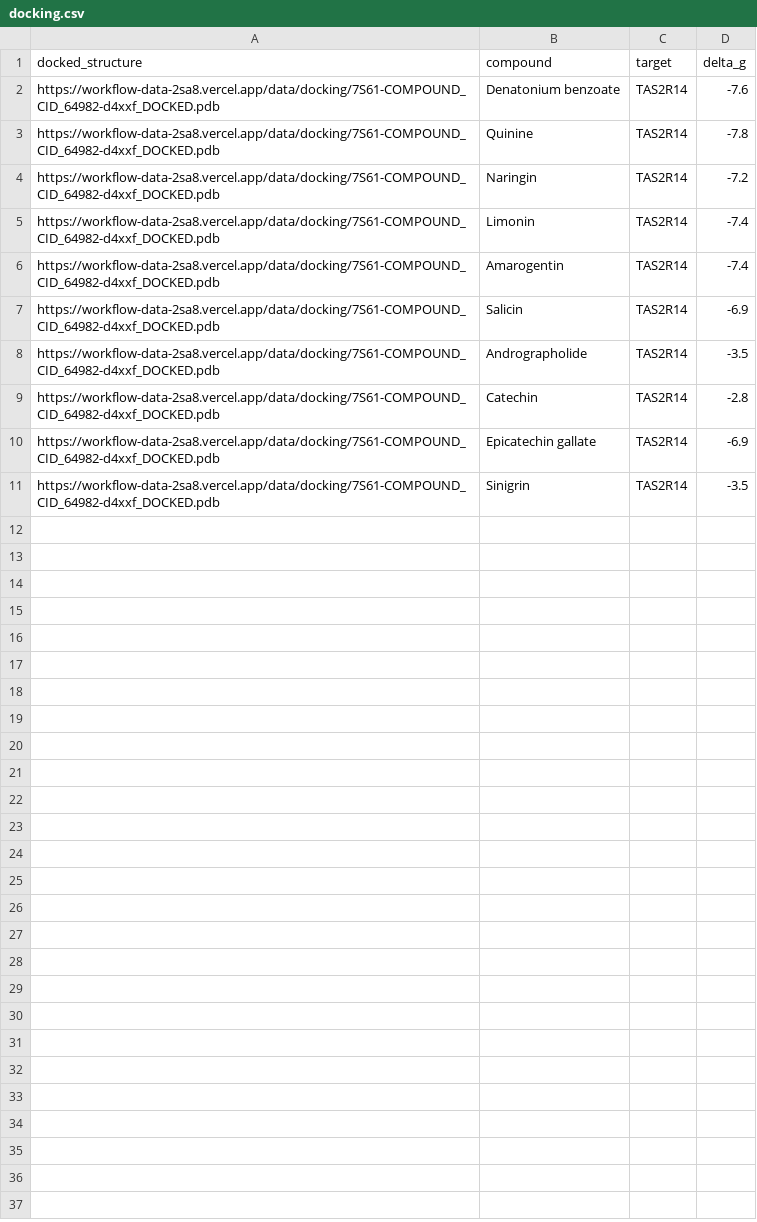
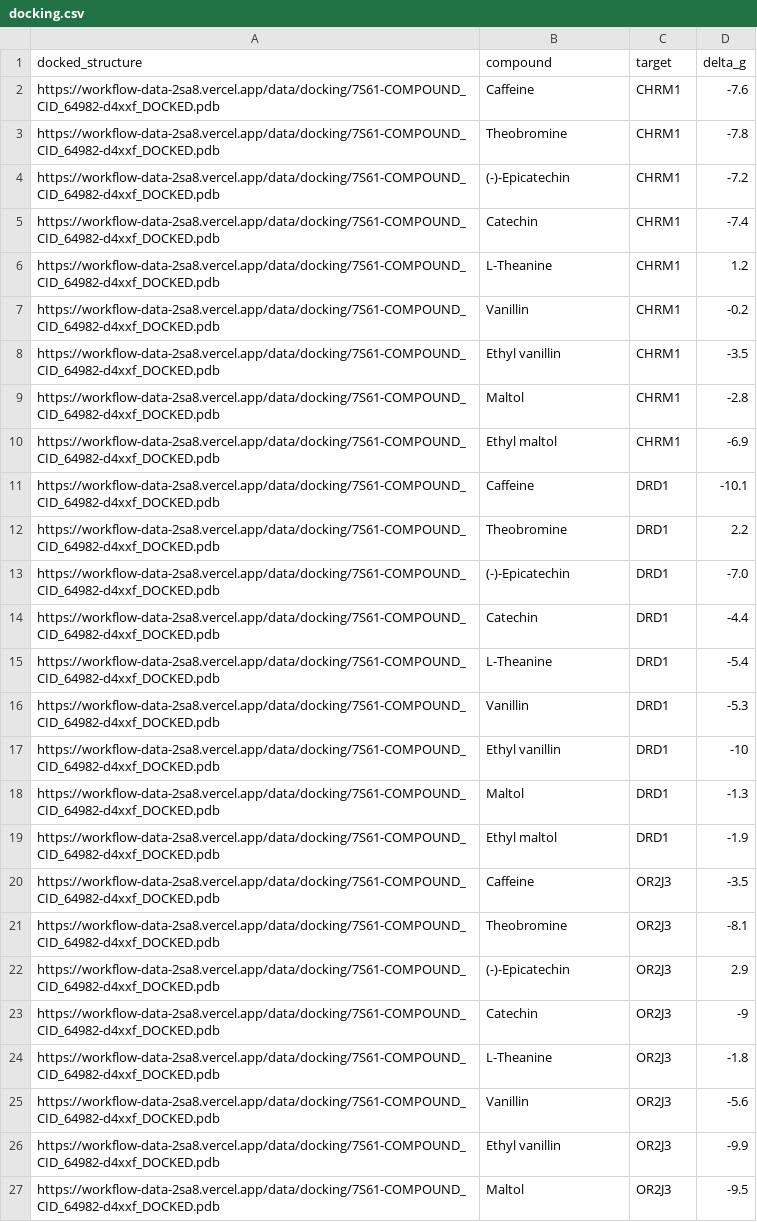
Before and after one commit to Zeira-AI/workflow-data, a CSV file: public/data/ferrero-chocolate/docking.csv, drawn as a sheet; only a part is shown; the diff covers the shown part only.

```diff
--- a/public/data/ferrero-chocolate/docking.csv
+++ b/public/data/ferrero-chocolate/docking.csv
@@ -1,11 +1,27 @@
 docked_structure,compound,target,delta_g
-https://workflow-data-2sa8.vercel.app/data/docking/7S61-COMPOUND_CID_64982-d4xxf_DOCKED.pdb,Denatonium benzoate,TAS2R14,-7.6
-https://workflow-data-2sa8.vercel.app/data/docking/7S61-COMPOUND_CID_64982-d4xxf_DOCKED.pdb,Quinine,TAS2R14,-7.8
-https://workflow-data-2sa8.vercel.app/data/docking/7S61-COMPOUND_CID_64982-d4xxf_DOCKED.pdb,Naringin,TAS2R14,-7.2
-https://workflow-data-2sa8.vercel.app/data/docking/7S61-COMPOUND_CID_64982-d4xxf_DOCKED.pdb,Limonin,TAS2R14,-7.4
-https://workflow-data-2sa8.vercel.app/data/docking/7S61-COMPOUND_CID_64982-d4xxf_DOCKED.pdb,Amarogentin,TAS2R14,-7.4
-https://workflow-data-2sa8.vercel.app/data/docking/7S61-COMPOUND_CID_64982-d4xxf_DOCKED.pdb,Salicin,TAS2R14,-6.9
-https://workflow-data-2sa8.vercel.app/data/docking/7S61-COMPOUND_CID_64982-d4xxf_DOCKED.pdb,Andrographolide,TAS2R14,-3.5
-https://workflow-data-2sa8.vercel.app/data/docking/7S61-COMPOUND_CID_64982-d4xxf_DOCKED.pdb,Catechin,TAS2R14,-2.8
-https://workflow-data-2sa8.vercel.app/data/docking/7S61-COMPOUND_CID_64982-d4xxf_DOCKED.pdb,Epicatechin gallate,TAS2R14,-6.9
-https://workflow-data-2sa8.vercel.app/data/docking/7S61-COMPOUND_CID_64982-d4xxf_DOCKED.pdb,Sinigrin,TAS2R14,-3.5
+https://workflow-data-2sa8.vercel.app/data/docking/7S61-COMPOUND_CID_64982-d4xxf_DOCKED.pdb,Caffeine,CHRM1,-7.6
+https://workflow-data-2sa8.vercel.app/data/docking/7S61-COMPOUND_CID_64982-d4xxf_DOCKED.pdb,Theobromine,CHRM1,-7.8
+https://workflow-data-2sa8.vercel.app/data/docking/7S61-COMPOUND_CID_64982-d4xxf_DOCKED.pdb,(-)-Epicatechin,CHRM1,-7.2
+https://workflow-data-2sa8.vercel.app/data/docking/7S61-COMPOUND_CID_64982-d4xxf_DOCKED.pdb,Catechin,CHRM1,-7.4
+https://workflow-data-2sa8.vercel.app/data/docking/7S61-COMPOUND_CID_64982-d4xxf_DOCKED.pdb,L-Theanine,CHRM1,1.2
+https://workflow-data-2sa8.vercel.app/data/docking/7S61-COMPOUND_CID_64982-d4xxf_DOCKED.pdb,Vanillin,CHRM1,-0.2
+https://workflow-data-2sa8.vercel.app/data/docking/7S61-COMPOUND_CID_64982-d4xxf_DOCKED.pdb,Ethyl vanillin,CHRM1,-3.5
+https://workflow-data-2sa8.vercel.app/data/docking/7S61-COMPOUND_CID_64982-d4xxf_DOCKED.pdb,Maltol,CHRM1,-2.8
+https://workflow-data-2sa8.vercel.app/data/docking/7S61-COMPOUND_CID_64982-d4xxf_DOCKED.pdb,Ethyl maltol,CHRM1,-6.9
+https://workflow-data-2sa8.vercel.app/data/docking/7S61-COMPOUND_CID_64982-d4xxf_DOCKED.pdb,Caffeine,DRD1,-10.1
+https://workflow-data-2sa8.vercel.app/data/docking/7S61-COMPOUND_CID_64982-d4xxf_DOCKED.pdb,Theobromine,DRD1,2.2
+https://workflow-data-2sa8.vercel.app/data/docking/7S61-COMPOUND_CID_64982-d4xxf_DOCKED.pdb,(-)-Epicatechin,DRD1,-7.0
+https://workflow-data-2sa8.vercel.app/data/docking/7S61-COMPOUND_CID_64982-d4xxf_DOCKED.pdb,Catechin,DRD1,-4.4
+https://workflow-data-2sa8.vercel.app/data/docking/7S61-COMPOUND_CID_64982-d4xxf_DOCKED.pdb,L-Theanine,DRD1,-5.4
+https://workflow-data-2sa8.vercel.app/data/docking/7S61-COMPOUND_CID_64982-d4xxf_DOCKED.pdb,Vanillin,DRD1,-5.3
+https://workflow-data-2sa8.vercel.app/data/docking/7S61-COMPOUND_CID_64982-d4xxf_DOCKED.pdb,Ethyl vanillin,DRD1,-10
+https://workflow-data-2sa8.vercel.app/data/docking/7S61-COMPOUND_CID_64982-d4xxf_DOCKED.pdb,Maltol,DRD1,-1.3
+https://workflow-data-2sa8.vercel.app/data/docking/7S61-COMPOUND_CID_64982-d4xxf_DOCKED.pdb,Ethyl maltol,DRD1,-1.9
+https://workflow-data-2sa8.vercel.app/data/docking/7S61-COMPOUND_CID_64982-d4xxf_DOCKED.pdb,Caffeine,OR2J3,-3.5
+https://workflow-data-2sa8.vercel.app/data/docking/7S61-COMPOUND_CID_64982-d4xxf_DOCKED.pdb,Theobromine,OR2J3,-8.1
+https://workflow-data-2sa8.vercel.app/data/docking/7S61-COMPOUND_CID_64982-d4xxf_DOCKED.pdb,(-)-Epicatechin,OR2J3,2.9
+https://workflow-data-2sa8.vercel.app/data/docking/7S61-COMPOUND_CID_64982-d4xxf_DOCKED.pdb,Catechin,OR2J3,-9
+https://workflow-data-2sa8.vercel.app/data/docking/7S61-COMPOUND_CID_64982-d4xxf_DOCKED.pdb,L-Theanine,OR2J3,-1.8
+https://workflow-data-2sa8.vercel.app/data/docking/7S61-COMPOUND_CID_64982-d4xxf_DOCKED.pdb,Vanillin,OR2J3,-5.6
+https://workflow-data-2sa8.vercel.app/data/docking/7S61-COMPOUND_CID_64982-d4xxf_DOCKED.pdb,Ethyl vanillin,OR2J3,-9.9
+https://workflow-data-2sa8.vercel.app/data/docking/7S61-COMPOUND_CID_64982-d4xxf_DOCKED.pdb,Maltol,OR2J3,-9.5
```
Also changed, not shown: 1 added row elsewhere in this file, public/data/ferrero-chocolate/claim-validation.csv, public/data/ferrero-chocolate/compliance.csv, 21 other files.
